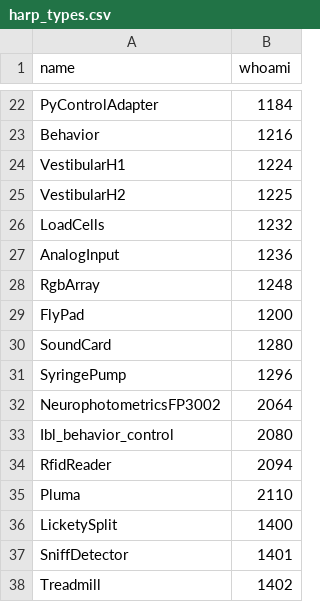
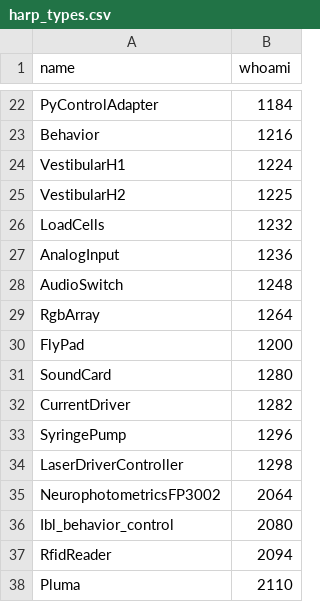
Before and after one commit to AllenNeuralDynamics/aind-data-schema-models, a CSV file: src/aind_data_schema_models/_generators/models/harp_types.csv, drawn as a sheet; only a part is shown, gaps mark what is left out; the shorter side is filled out with more unchanged rows.

Commit message:
chore: add latest harp types (#294)

```diff
--- a/src/aind_data_schema_models/_generators/models/harp_types.csv
+++ b/src/aind_data_schema_models/_generators/models/harp_types.csv
@@ -27,6 +27,9 @@ LoadCells,1232
 AnalogInput,1236
-RgbArray,1248
+AudioSwitch,1248
+RgbArray,1264
 FlyPad,1200
 SoundCard,1280
+CurrentDriver,1282
 SyringePump,1296
+LaserDriverController,1298
 NeurophotometricsFP3002,2064
```
Also changed, not shown: 1 other file.
